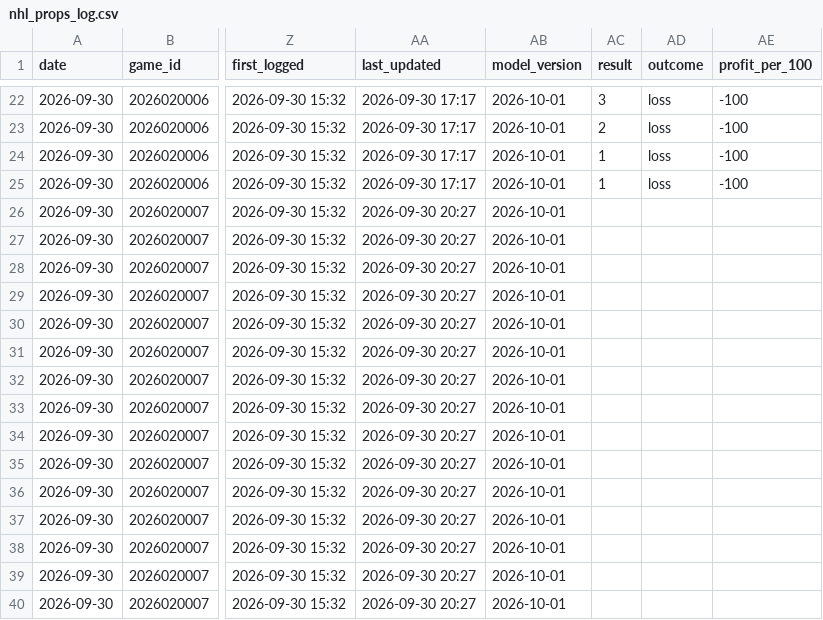
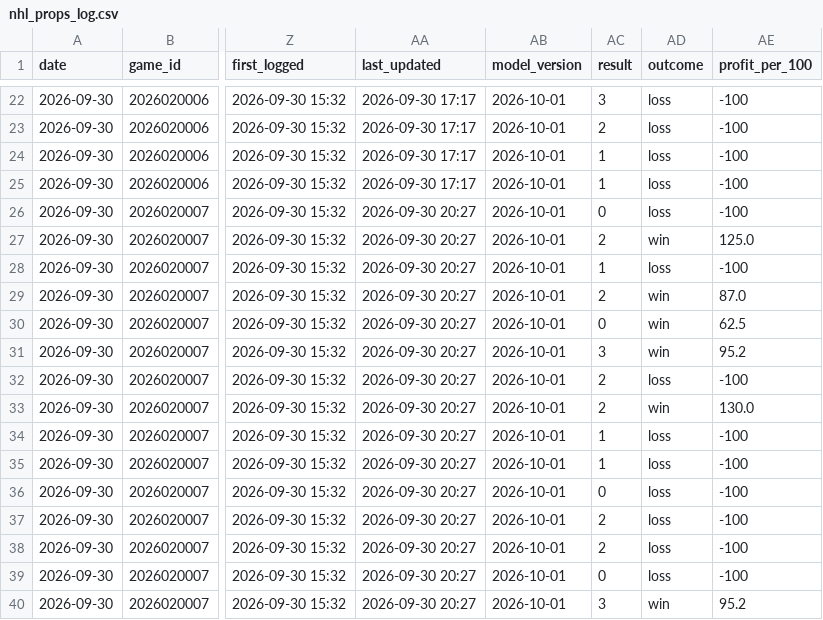
Before and after one commit to tommyydeanss/gameday-edge, a CSV file: tracking/nhl_props_log.csv, drawn as a sheet; only a part is shown, gaps mark what is left out; the diff covers the shown part only; the diff names each change by its address in the sheet, - before the commit and + after, or states it on an @@ line.

```diff
--- a/tracking/nhl_props_log.csv
+++ b/tracking/nhl_props_log.csv
-AC26 (result): (empty)
+AC26 (result): 0
-AD26 (outcome): (empty)
+AD26 (outcome): loss
-AE26 (profit_per_100): (empty)
+AE26 (profit_per_100): -100
-AC27 (result): (empty)
+AC27 (result): 2
-AD27 (outcome): (empty)
+AD27 (outcome): win
-AE27 (profit_per_100): (empty)
+AE27 (profit_per_100): 125.0
-AC28 (result): (empty)
+AC28 (result): 1
-AD28 (outcome): (empty)
+AD28 (outcome): loss
-AE28 (profit_per_100): (empty)
+AE28 (profit_per_100): -100
-AC29 (result): (empty)
+AC29 (result): 2
-AD29:AD31 (outcome): (empty)
+AD29:AD31 (outcome): win
-AE29 (profit_per_100): (empty)
+AE29 (profit_per_100): 87.0
-AC30 (result): (empty)
+AC30 (result): 0
-AE30 (profit_per_100): (empty)
+AE30 (profit_per_100): 62.5
-AC31 (result): (empty)
+AC31 (result): 3
-AE31 (profit_per_100): (empty)
+AE31 (profit_per_100): 95.2
-AC32:AC33 (result): (empty)
+AC32:AC33 (result): 2
-AD32 (outcome): (empty)
+AD32 (outcome): loss
-AE32 (profit_per_100): (empty)
+AE32 (profit_per_100): -100
-AD33 (outcome): (empty)
+AD33 (outcome): win
-AE33 (profit_per_100): (empty)
+AE33 (profit_per_100): 130.0
-AC34:AC35 (result): (empty)
+AC34:AC35 (result): 1
-AD34:AD39 (outcome): (empty)
+AD34:AD39 (outcome): loss
-AE34:AE39 (profit_per_100): (empty)
+AE34:AE39 (profit_per_100): -100
-AC36 (result): (empty)
+AC36 (result): 0
-AC37:AC38 (result): (empty)
+AC37:AC38 (result): 2
-AC39 (result): (empty)
+AC39 (result): 0
-AC40 (result): (empty)
+AC40 (result): 3
-AD40 (outcome): (empty)
+AD40 (outcome): win
-AE40 (profit_per_100): (empty)
+AE40 (profit_per_100): 95.2
```
Also changed, not shown: 45 edited cells elsewhere in this file, 1 other file.
